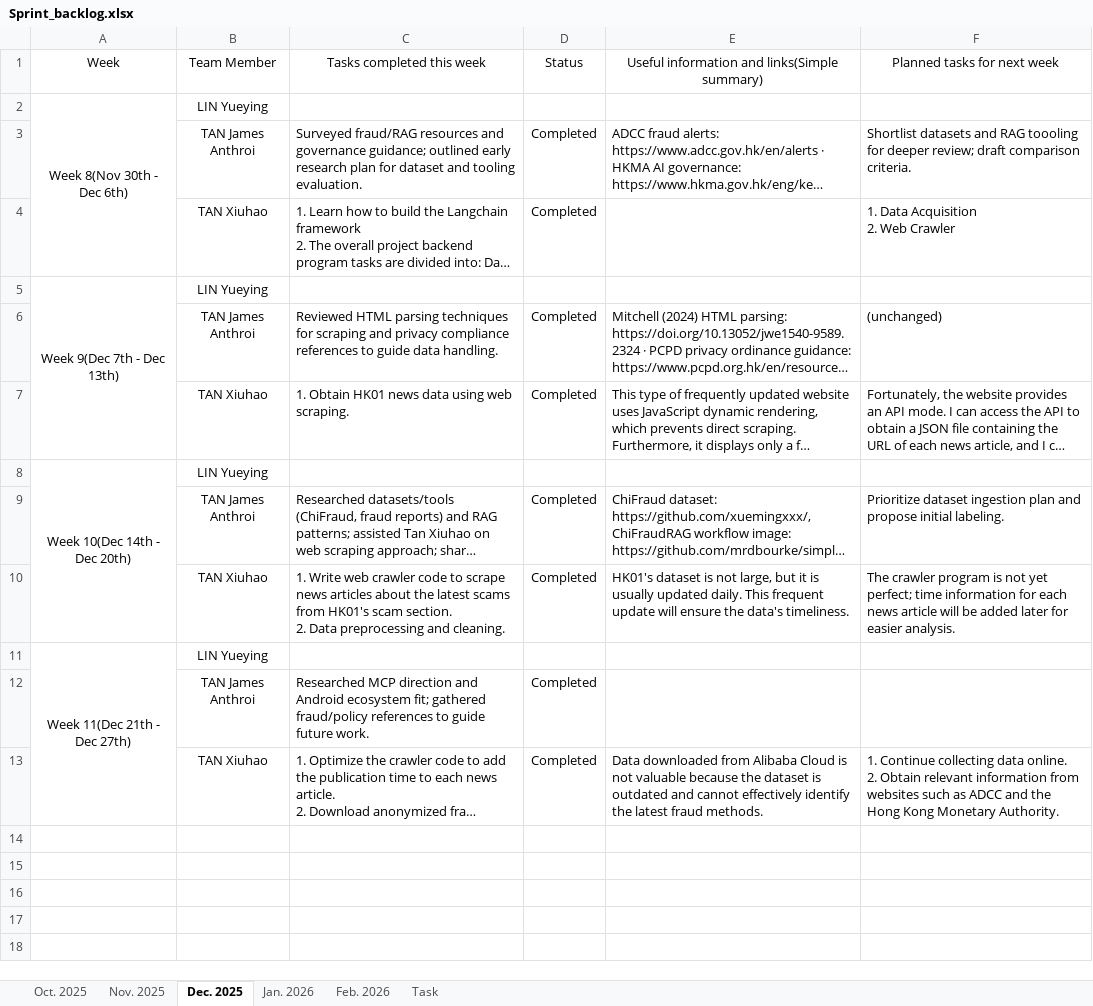
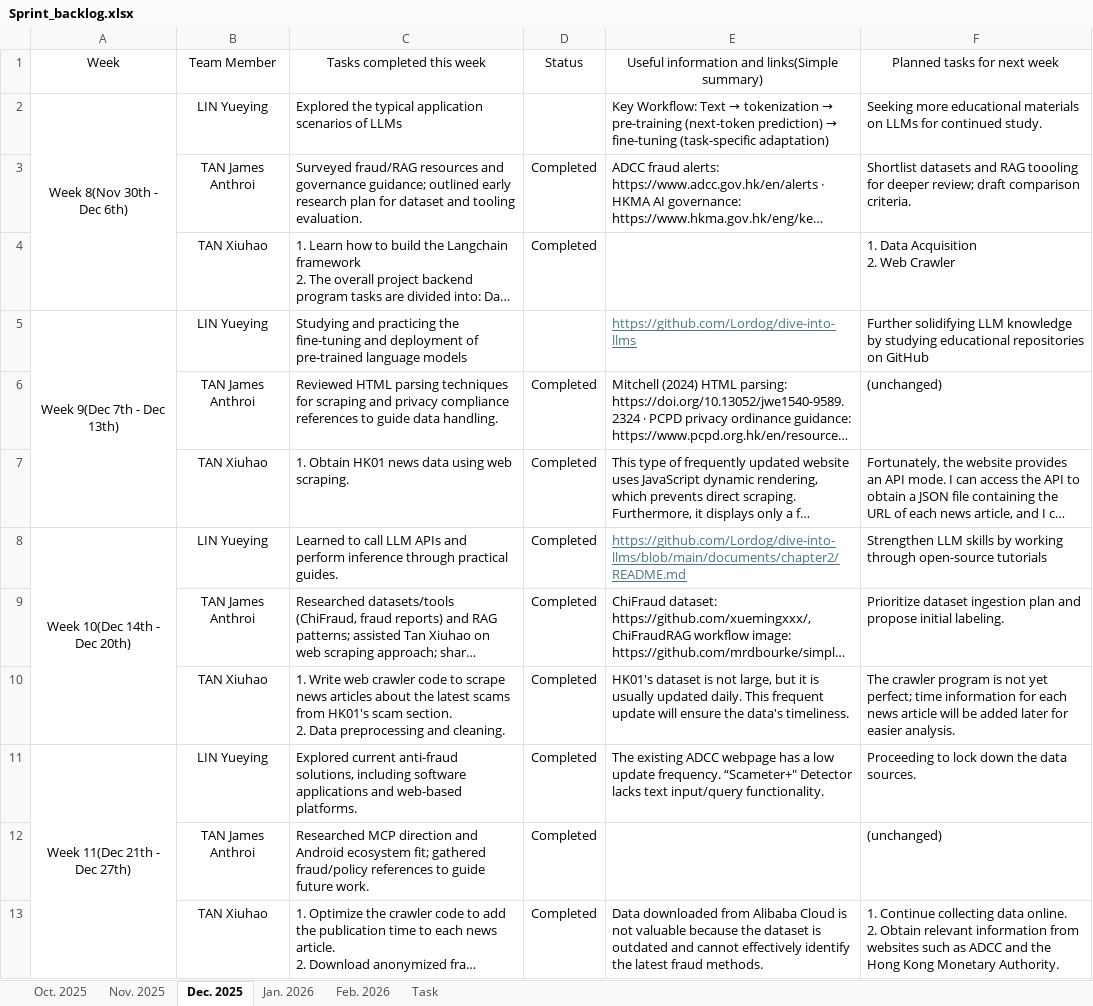
Before and after one commit to Jendope/Final-Year-Project, an Excel workbook: Sprint_backlog.xlsx, sheet Dec. 2025, drawn as a sheet; long unchanged cells end in …; values as stored, in another font and other column widths than the file's, no borders; conditional formats not drawn; the diff names each change by its address in the sheet, - before the commit and + after, or states it on an @@ line.

Commit message:
Update Sprint_backlog.xlsx

```diff
--- a/Sprint_backlog.xlsx (sheet Dec. 2025)
+++ b/Sprint_backlog.xlsx (sheet Dec. 2025)
-C2: (empty)
+C2: Explored the typical application scenarios of LLMs
@@ E2: (empty) → Key Workflow: Text → tokenization → pre-training (next-token prediction) → fine-tuning (task-specific adaptation) @@
-F2: (empty)
+F2: Seeking more educational materials on LLMs for continued study.
-C5: (empty)
+C5: Studying and practicing the fine-tuning and deployment of pre-trained language models
-E5: (empty)
+E5: https://github.com/Lordog/dive-into-llms
-F5: (empty)
+F5: Further solidifying LLM knowledge by studying educational repositories on GitHub
-C8: (empty)
+C8: Learned to call LLM APIs and perform inference through practical guides.
-D8: (empty)
+D8: Completed
-E8: (empty)
+E8: https://github.com/Lordog/dive-into-llms/blob/main/documents/chapter2/README.md
-F8: (empty)
+F8: Strengthen LLM skills by working through open-source tutorials
-C11: (empty)
+C11: Explored current anti-fraud solutions, including software applications and web-based platforms.
-D11: (empty)
+D11: Completed
-E11: (empty)
+E11: The existing ADCC webpage has a low update frequency. “Scameter+" Detector lacks text input/query functionality.
-F11: (empty)
+F11: Proceeding to lock down the data sources.
-F12: (empty)
+F12: (unchanged)
```
Also changed, not shown: sheet Nov. 2025, sheet Jan. 2026.
